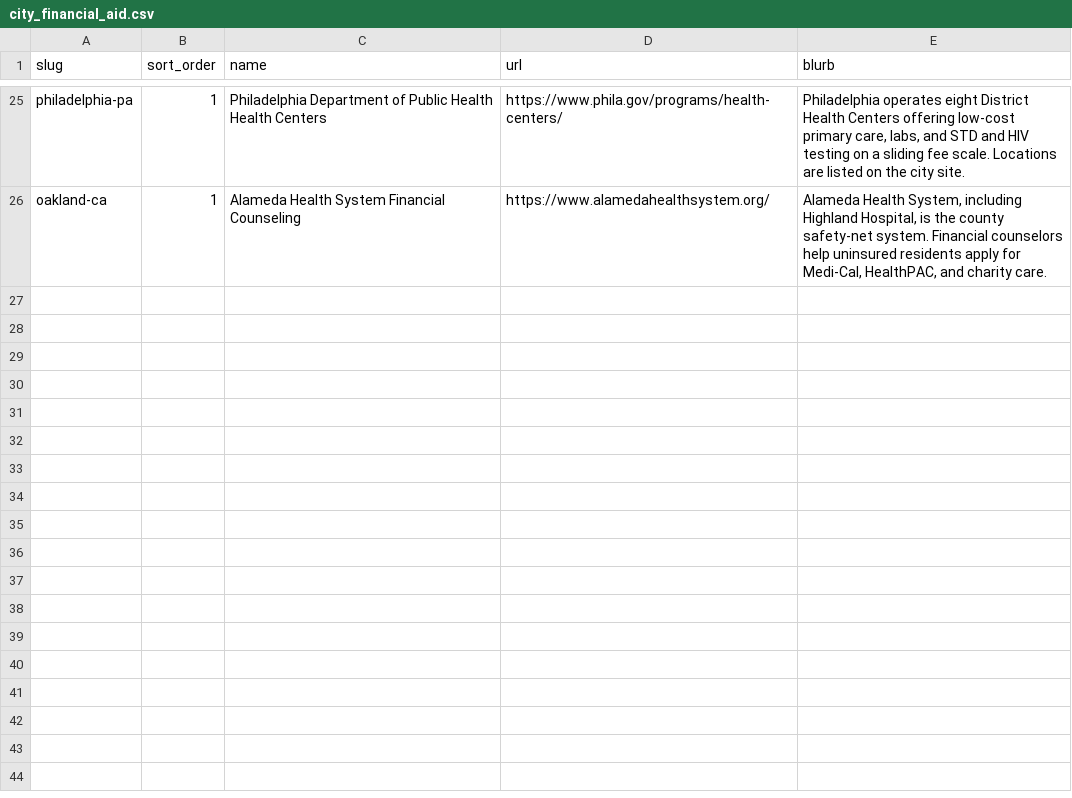
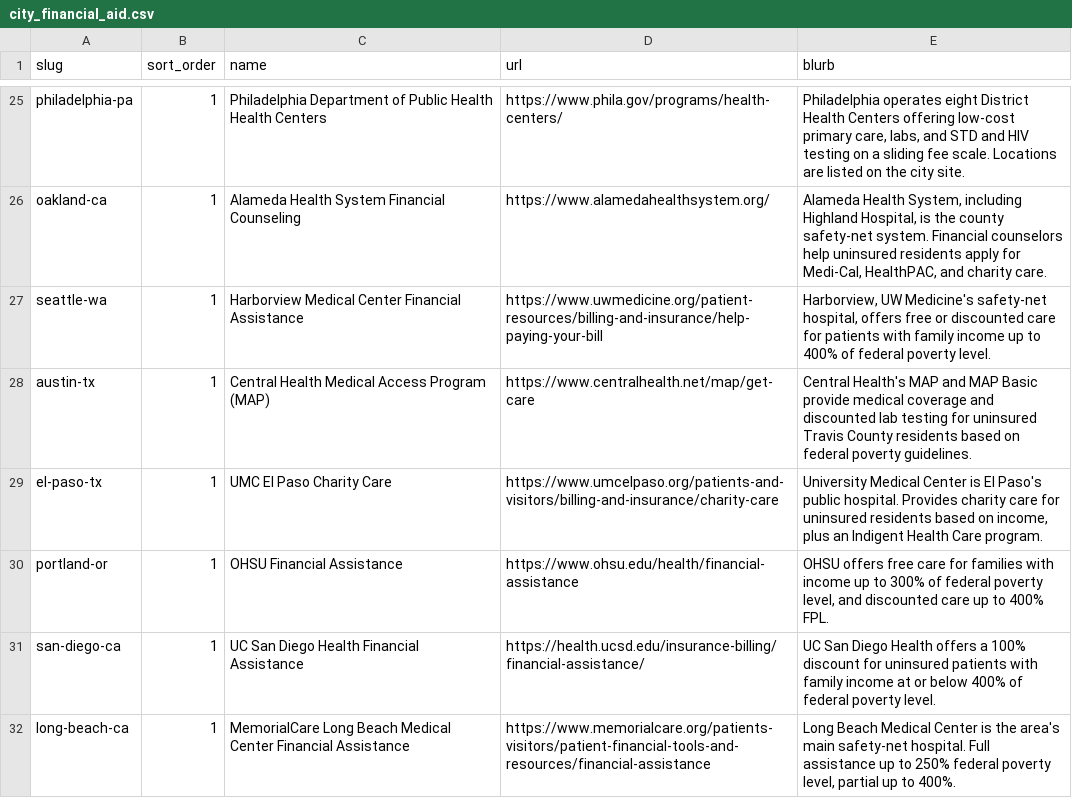
Before and after one commit to nam-homefield/testing-com-data, a CSV file: data/city_financial_aid.csv, drawn as a sheet; only a part is shown, gaps mark what is left out; the diff names each change by its address in the sheet, - before the commit and + after, or states it on an @@ line.

```diff
--- a/data/city_financial_aid.csv
+++ b/data/city_financial_aid.csv
+row 27: seattle-wa | 1 | Harborview Medical Center Financial Assistance | https://www.uwmedicine.org/patient-resources/billing-and-insurance/help-paying-your-bill | Harborview, UW Medicine's safety-net hospital, offers free or discounted care for patients with family income up to 400% of federal poverty level.
+row 28: austin-tx | 1 | Central Health Medical Access Program (MAP) | https://www.centralhealth.net/map/get-care | Central Health's MAP and MAP Basic provide medical coverage and discounted lab testing for uninsured Travis County residents based on federal poverty guidelines.
+row 29: el-paso-tx | 1 | UMC El Paso Charity Care | https://www.umcelpaso.org/patients-and-visitors/billing-and-insurance/charity-care | University Medical Center is El Paso's public hospital. Provides charity care for uninsured residents based on income, plus an Indigent Health Care program.
+row 30: portland-or | 1 | OHSU Financial Assistance | https://www.ohsu.edu/health/financial-assistance | OHSU offers free care for families with income up to 300% of federal poverty level, and discounted care up to 400% FPL.
+row 31: san-diego-ca | 1 | UC San Diego Health Financial Assistance | https://health.ucsd.edu/insurance-billing/financial-assistance/ | UC San Diego Health offers a 100% discount for uninsured patients with family income at or below 400% of federal poverty level.
+row 32: long-beach-ca | 1 | MemorialCare Long Beach Medical Center Financial Assistance | https://www.memorialcare.org/patients-visitors/patient-financial-tools-and-resources/financial-assistance | Long Beach Medical Center is the area's main safety-net hospital. Full assistance up to 250% federal poverty level, partial up to 400%.
```
